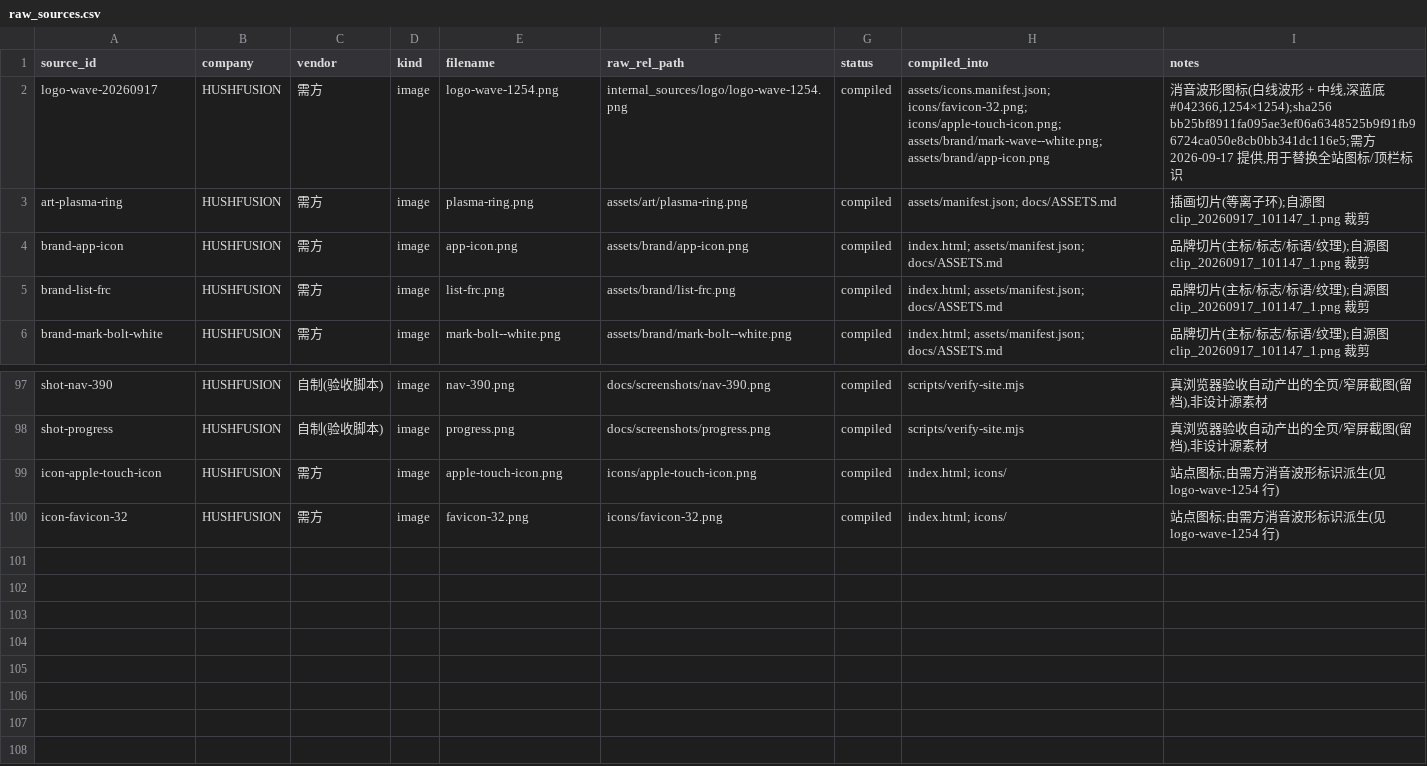
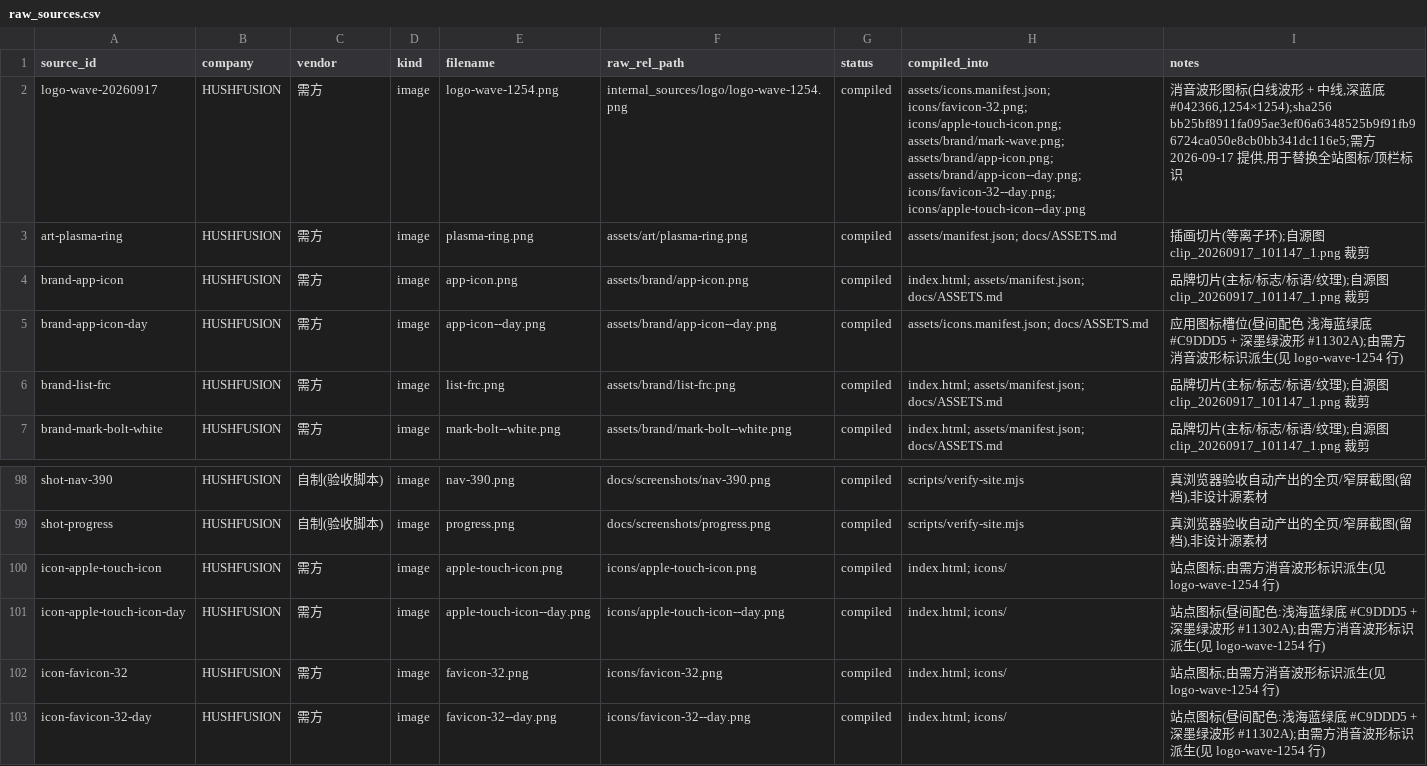
Before and after one commit to logos-42/HushFusion, a CSV file: manifests/raw_sources.csv, drawn as a sheet; only a part is shown, gaps mark what is left out.

Commit message:
chore(wiki): 登记昼间图标产物到 raw_sources.csv + 修正 logo 行的 compiled_into
- 新增 3 行:icons/favicon-32--day.png、icons/apple-touch-icon--day.png、
  assets/brand/app-icon--day.png(均由需方消音波形标识派生,昼间配色)
- logo-wave-20260917 行的 compiled_into:mark-wave--white.png 已改名 mark-wave.png,并补上昼间一套
- 校验:untracked_raw_check / raw_manifest_check / wiki_check / wiki_lint --strict=v2 全 OK

```diff
--- a/manifests/raw_sources.csv
+++ b/manifests/raw_sources.csv
@@ -1,5 +1,6 @@
 source_id,company,vendor,kind,filename,raw_rel_path,status,compiled_into,notes
-logo-wave-20260917,HUSHFUSION,需方,image,logo-wave-1254.png,internal_sources/logo/logo-wave-1254.png,compiled,assets/icons.manifest.json; icons/favicon-32.png; icons/apple-touch-icon.png; assets/brand/mark-wave--white.png; assets/brand/app-icon.png,"消音波形图标(白线波形 + 中线,深蓝底 #042366,1254×1254);sha256 bb25bf8911fa095ae3ef06a6348525b9f91fb96724ca050e8cb0bb341dc116e5;需方 2026-09-17 提供,用于替换全站图标/顶栏标识"
+logo-wave-20260917,HUSHFUSION,需方,image,logo-wave-1254.png,internal_sources/logo/logo-wave-1254.png,compiled,assets/icons.manifest.json; icons/favicon-32.png; icons/apple-touch-icon.png; assets/brand/mark-wave.png; assets/brand/app-icon.png; assets/brand/app-icon--day.png; icons/favicon-32--day.png; icons/apple-touch-icon--day.png,"消音波形图标(白线波形 + 中线,深蓝底 #042366,1254×1254);sha256 bb25bf8911fa095ae3ef06a6348525b9f91fb96724ca050e8cb0bb341dc116e5;需方 2026-09-17 提供,用于替换全站图标/顶栏标识"
 art-plasma-ring,HUSHFUSION,需方,image,plasma-ring.png,assets/art/plasma-ring.png,compiled,assets/manifest.json; docs/ASSETS.md,插画切片(等离子环);自源图 clip_20260917_101147_1.png 裁剪
 brand-app-icon,HUSHFUSION,需方,image,app-icon.png,assets/brand/app-icon.png,compiled,index.html; assets/manifest.json; docs/ASSETS.md,品牌切片(主标/标志/标语/纹理);自源图 clip_20260917_101147_1.png 裁剪
+brand-app-icon-day,HUSHFUSION,需方,image,app-icon--day.png,assets/brand/app-icon--day.png,compiled,assets/icons.manifest.json; docs/ASSETS.md,应用图标槽位(昼间配色 浅海蓝绿底 #C9DDD5 + 深墨绿波形 #11302A);由需方消音波形标识派生(见 logo-wave-1254 行)
 brand-list-frc,HUSHFUSION,需方,image,list-frc.png,assets/brand/list-frc.png,compiled,index.html; assets/manifest.json; docs/ASSETS.md,品牌切片(主标/标志/标语/纹理);自源图 clip_20260917_101147_1.png 裁剪
@@ -99,2 +100,4 @@ shot-progress,HUSHFUSION,自制(验收脚本),image,progress.png,docs/screenshot
 icon-apple-touch-icon,HUSHFUSION,需方,image,apple-touch-icon.png,icons/apple-touch-icon.png,compiled,index.html; icons/,站点图标;由需方消音波形标识派生(见 logo-wave-1254 行)
+icon-apple-touch-icon-day,HUSHFUSION,需方,image,apple-touch-icon--day.png,icons/apple-touch-icon--day.png,compiled,index.html; icons/,站点图标(昼间配色:浅海蓝绿底 #C9DDD5 + 深墨绿波形 #11302A);由需方消音波形标识派生(见 logo-wave-1254 行)
 icon-favicon-32,HUSHFUSION,需方,image,favicon-32.png,icons/favicon-32.png,compiled,index.html; icons/,站点图标;由需方消音波形标识派生(见 logo-wave-1254 行)
+icon-favicon-32-day,HUSHFUSION,需方,image,favicon-32--day.png,icons/favicon-32--day.png,compiled,index.html; icons/,站点图标(昼间配色:浅海蓝绿底 #C9DDD5 + 深墨绿波形 #11302A);由需方消音波形标识派生(见 logo-wave-1254 行)
```
